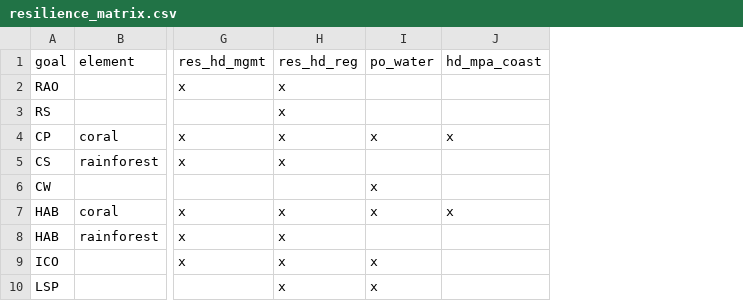
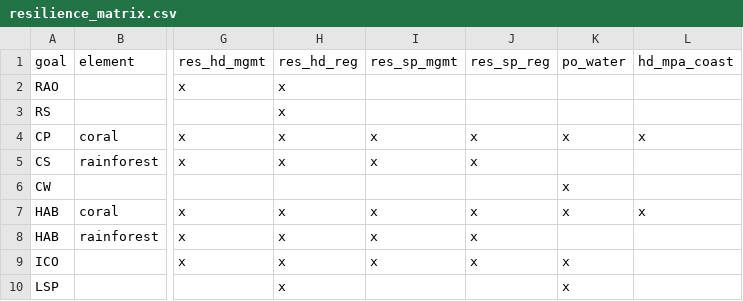
Before and after one commit to OHI-4site/pal-scores, a CSV file: region/conf/resilience_matrix.csv, drawn as a sheet; only a part is shown, gaps mark what is left out; the diff names each change by its address in the sheet, - before the commit and + after, or states it on an @@ line.

```diff
--- a/region/conf/resilience_matrix.csv
+++ b/region/conf/resilience_matrix.csv
+column I, rows 1-9: res_sp_mgmt |  |  | x | x |  | x | x | x
+column J, rows 1-9: res_sp_reg |  |  | x | x |  | x | x | x
```
Also changed, not shown: region/conf/scenario_data_years.csv, region/layers.csv, 2 other files.
